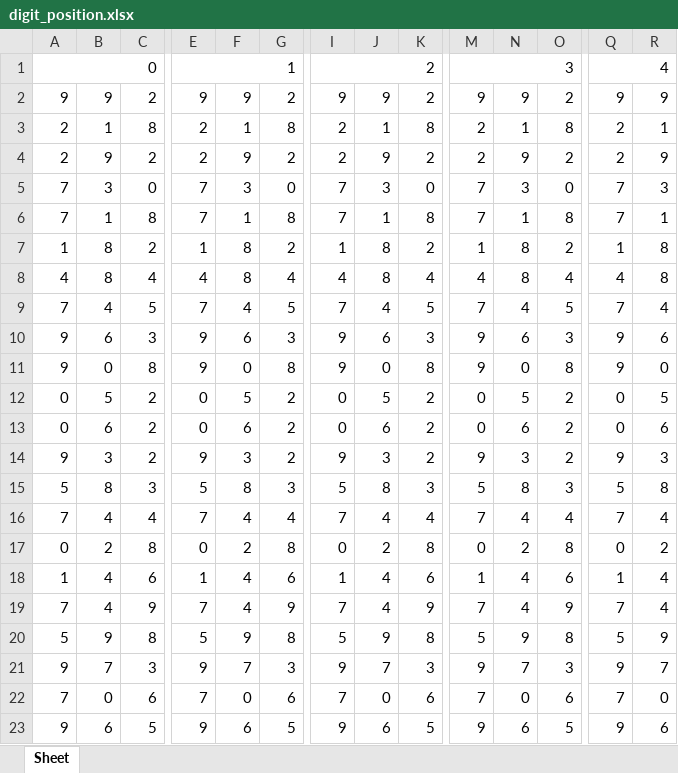
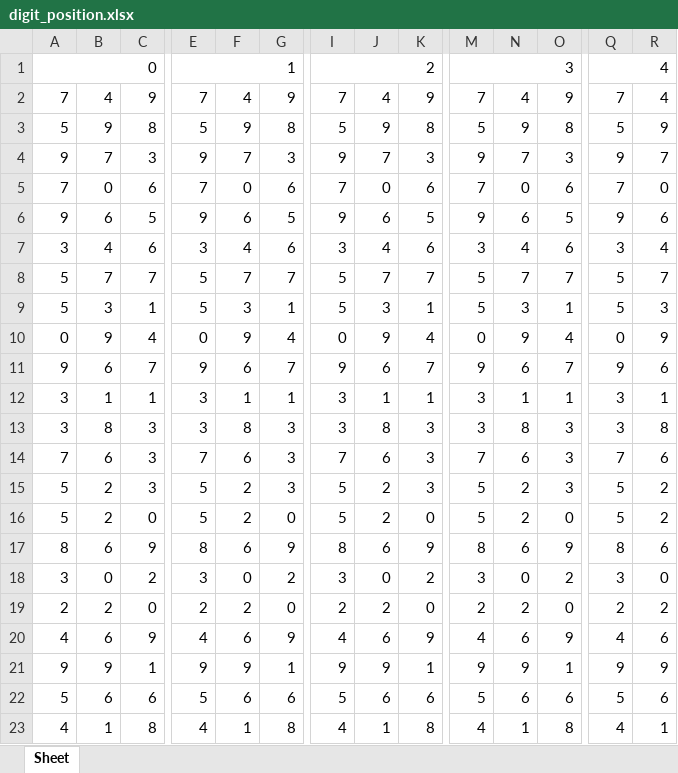
Before and after one commit to jsuci/gidapp, an Excel workbook: swertres/digit_position.xlsx, sheet Sheet, drawn as a sheet; only a part is shown, gaps mark what is left out; the shorter side is filled out with more unchanged rows; values as stored, in another font and other column widths than the file's, no cell formats; removed rows and columns are numbered as before the commit, all else as after; rows hold the shown columns only; the diff covers the shown part only; the diff names each change by its address in the sheet, - before the commit and + after, or states it on an @@ line.

```diff
--- a/swertres/digit_position.xlsx (sheet Sheet)
+++ b/swertres/digit_position.xlsx (sheet Sheet)
-row 2: 9 | 9 | 2 | 9 | 9 | 2 | 9 | 9 | 2 | 9 | 9 | 2 | 9 | 9
-row 3: 2 | 1 | 8 | 2 | 1 | 8 | 2 | 1 | 8 | 2 | 1 | 8 | 2 | 1
-row 4: 2 | 9 | 2 | 2 | 9 | 2 | 2 | 9 | 2 | 2 | 9 | 2 | 2 | 9
-row 5: 7 | 3 | 0 | 7 | 3 | 0 | 7 | 3 | 0 | 7 | 3 | 0 | 7 | 3
-row 6: 7 | 1 | 8 | 7 | 1 | 8 | 7 | 1 | 8 | 7 | 1 | 8 | 7 | 1
-row 7: 1 | 8 | 2 | 1 | 8 | 2 | 1 | 8 | 2 | 1 | 8 | 2 | 1 | 8
-row 8: 4 | 8 | 4 | 4 | 8 | 4 | 4 | 8 | 4 | 4 | 8 | 4 | 4 | 8
-row 9: 7 | 4 | 5 | 7 | 4 | 5 | 7 | 4 | 5 | 7 | 4 | 5 | 7 | 4
-row 10: 9 | 6 | 3 | 9 | 6 | 3 | 9 | 6 | 3 | 9 | 6 | 3 | 9 | 6
-row 11: 9 | 0 | 8 | 9 | 0 | 8 | 9 | 0 | 8 | 9 | 0 | 8 | 9 | 0
-row 12: 0 | 5 | 2 | 0 | 5 | 2 | 0 | 5 | 2 | 0 | 5 | 2 | 0 | 5
-row 13: 0 | 6 | 2 | 0 | 6 | 2 | 0 | 6 | 2 | 0 | 6 | 2 | 0 | 6
-row 14: 9 | 3 | 2 | 9 | 3 | 2 | 9 | 3 | 2 | 9 | 3 | 2 | 9 | 3
-row 15: 5 | 8 | 3 | 5 | 8 | 3 | 5 | 8 | 3 | 5 | 8 | 3 | 5 | 8
-row 16: 7 | 4 | 4 | 7 | 4 | 4 | 7 | 4 | 4 | 7 | 4 | 4 | 7 | 4
-row 17: 0 | 2 | 8 | 0 | 2 | 8 | 0 | 2 | 8 | 0 | 2 | 8 | 0 | 2
-row 18: 1 | 4 | 6 | 1 | 4 | 6 | 1 | 4 | 6 | 1 | 4 | 6 | 1 | 4
```
Also changed, not shown: 17 added rows elsewhere in this sheet, cell formats, swertres/duplicate_pairs.xlsx, swertres/excel_results.xlsx, 21 other files.
